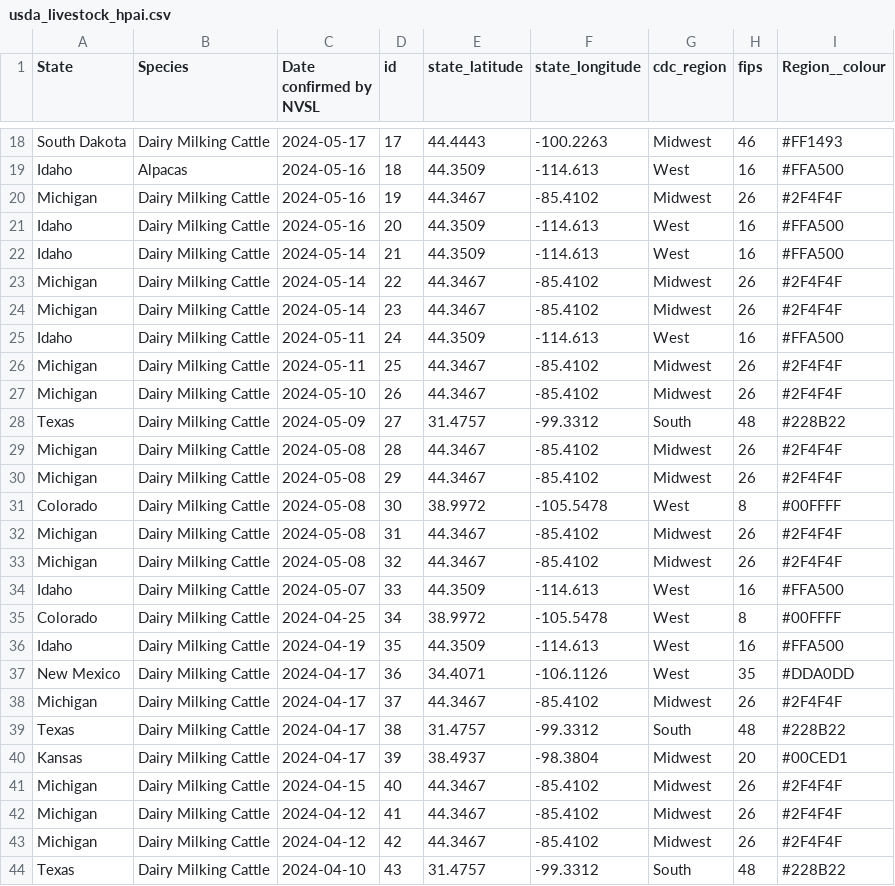
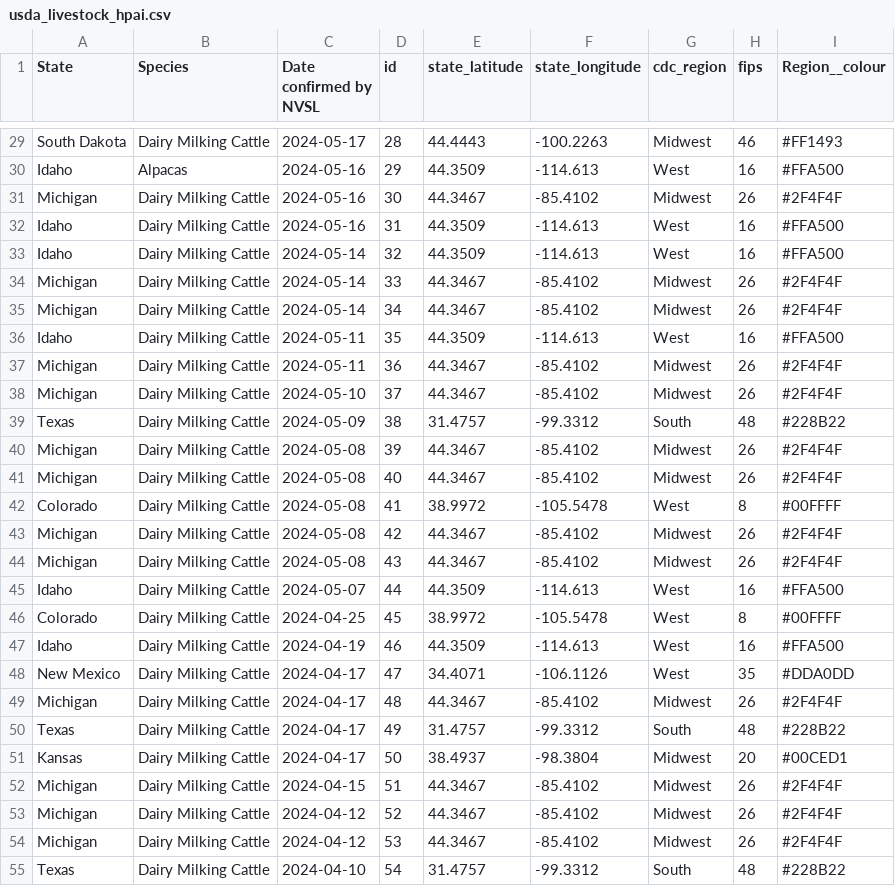
Before and after one commit to genomicepi/HPAI-Livestock, a CSV file: usda_livestock_hpai.csv, drawn as a sheet; only a part is shown, gaps mark what is left out; addresses are those after the commit; the diff covers the shown part only; the diff names each change by its address in the sheet, - before the commit and + after, or states it on an @@ line.

Commit message:
Update 2024-06-04

```diff
--- a/usda_livestock_hpai.csv
+++ b/usda_livestock_hpai.csv
-D29 (id): 17
+D29 (id): 28
-D30 (id): 18
+D30 (id): 29
-D31 (id): 19
+D31 (id): 30
-D32 (id): 20
+D32 (id): 31
-D33 (id): 21
+D33 (id): 32
-D34 (id): 22
+D34 (id): 33
-D35 (id): 23
+D35 (id): 34
-D36 (id): 24
+D36 (id): 35
-D37 (id): 25
+D37 (id): 36
-D38 (id): 26
+D38 (id): 37
-D39 (id): 27
+D39 (id): 38
-D40 (id): 28
+D40 (id): 39
-D41 (id): 29
+D41 (id): 40
-D42 (id): 30
+D42 (id): 41
-D43 (id): 31
+D43 (id): 42
-D44 (id): 32
+D44 (id): 43
-D45 (id): 33
+D45 (id): 44
-D46 (id): 34
+D46 (id): 45
-D47 (id): 35
+D47 (id): 46
-D48 (id): 36
+D48 (id): 47
-D49 (id): 37
+D49 (id): 48
-D50 (id): 38
+D50 (id): 49
-D51 (id): 39
+D51 (id): 50
-D52 (id): 40
+D52 (id): 51
-D53 (id): 41
+D53 (id): 52
-D54 (id): 42
+D54 (id): 53
-D55 (id): 43
+D55 (id): 54
```
Also changed, not shown: 11 added rows and 45 edited cells elsewhere in this file.
